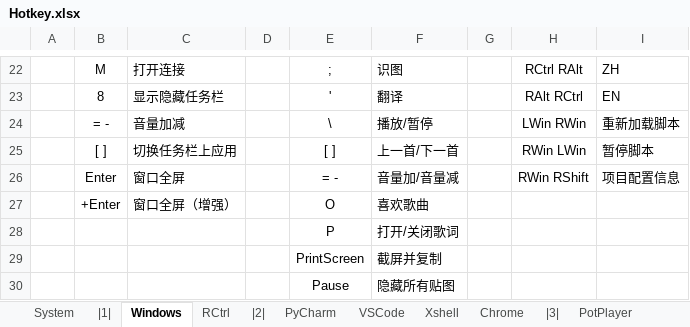
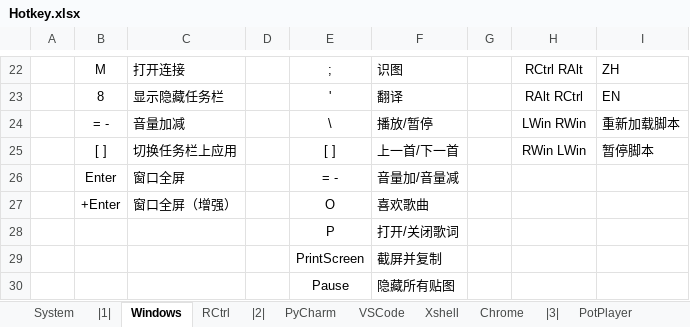
Before and after one commit to By2048/Ahk, an Excel workbook: Doc/Hotkey.xlsx, sheet Windows, drawn as a sheet; only a part is shown, gaps mark what is left out; values as stored, in another font and other column widths than the file's, no borders; the diff names each change by its address in the sheet, - before the commit and + after, or states it on an @@ line.

```diff
--- a/Doc/Hotkey.xlsx (sheet Windows)
+++ b/Doc/Hotkey.xlsx (sheet Windows)
-H26: RWin RShift
+H26: (empty)
-I26: 项目配置信息
+I26: (empty)
```
Also changed, not shown: sheet RCtrl, 3 other files.
